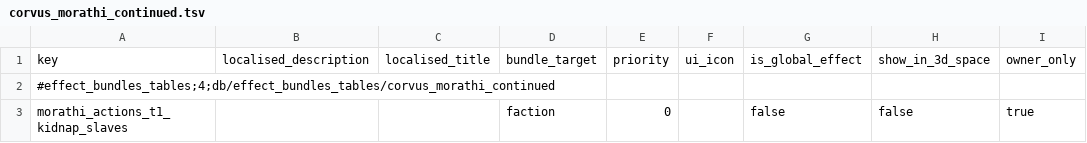
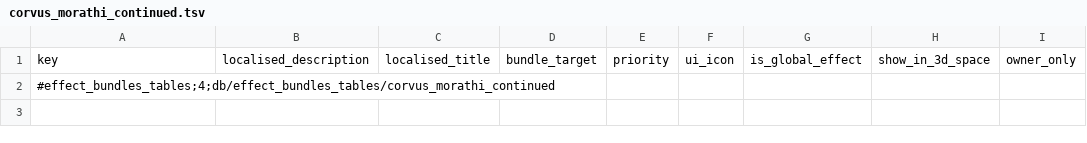
Before and after one commit to Corvus707/Morathi-Dark-Convent-Mod, a TSV file: db/effect_bundles_tables/corvus_morathi_continued.tsv, drawn as a sheet; the diff names each change by its address in the sheet, - before the commit and + after, or states it on an @@ line.

```diff
--- a/db/effect_bundles_tables/corvus_morathi_continued.tsv
+++ b/db/effect_bundles_tables/corvus_morathi_continued.tsv
-row 3: morathi_actions_t1_kidnap_slaves |  |  | faction | 0 |  | false | false | true
```
Also changed, not shown: db/campaign_group_rituals_tables/corvus_morathi_continued.tsv, db/character_training_group_dilemma_junctions_tables/corvus_morathi.tsv, 27 other files.
